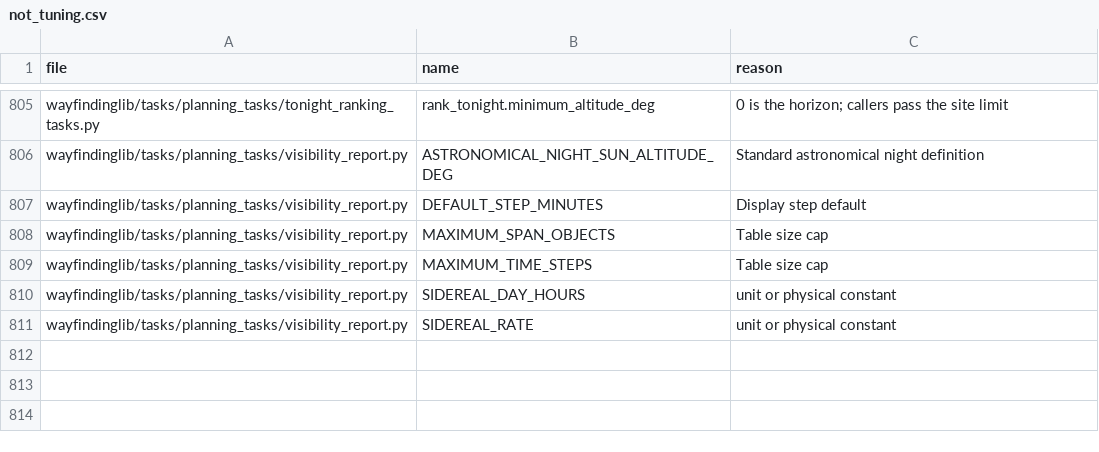
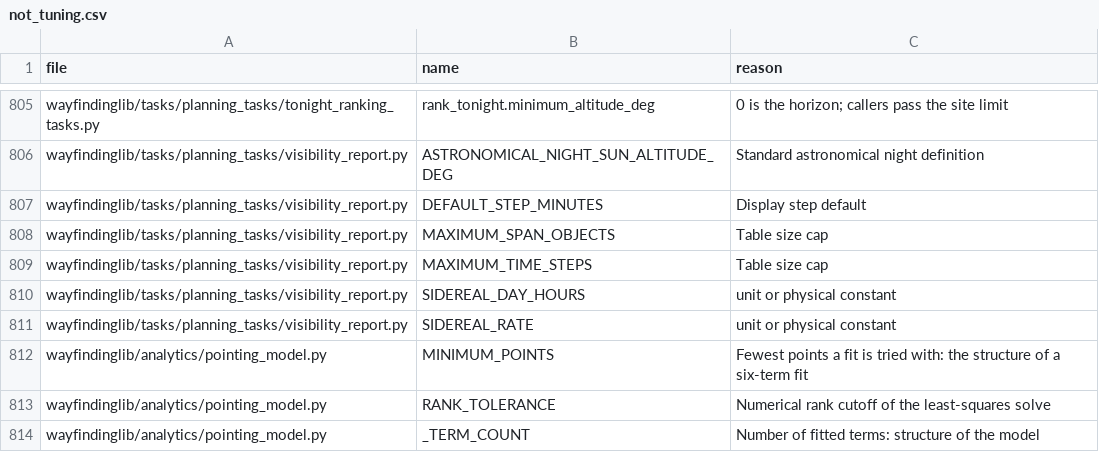
Before and after one commit to m1chae2/astrometrics, a CSV file: build/documentation/parameter_inventory/not_tuning.csv, drawn as a sheet; only a part is shown, gaps mark what is left out; the diff names each change by its address in the sheet, - before the commit and + after, or states it on an @@ line.

```diff
--- a/build/documentation/parameter_inventory/not_tuning.csv
+++ b/build/documentation/parameter_inventory/not_tuning.csv
+row 812: wayfindinglib/analytics/pointing_model.py | MINIMUM_POINTS | Fewest points a fit is tried with: the structure of a six-term fit
+row 813: wayfindinglib/analytics/pointing_model.py | RANK_TOLERANCE | Numerical rank cutoff of the least-squares solve
+row 814: wayfindinglib/analytics/pointing_model.py | _TERM_COUNT | Number of fitted terms: structure of the model
```
Also changed, not shown: build/documentation/parameter_inventory/automatic_not_measured.csv, 16 other files.
